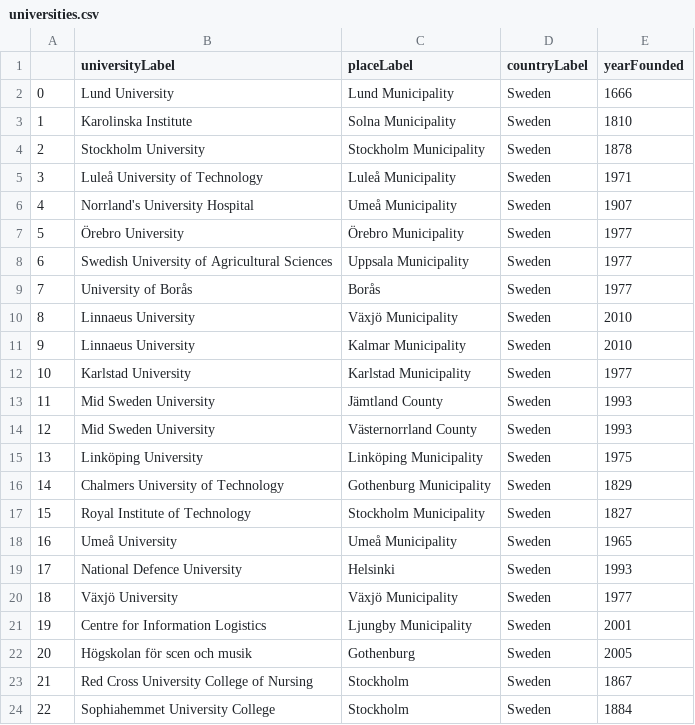
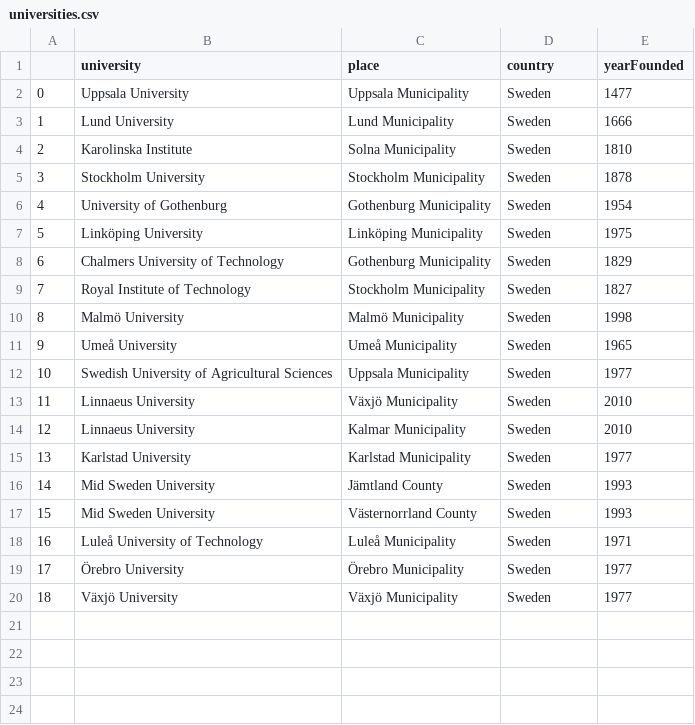
Before and after one commit to agroshar/DIT873-Techniques-for-Large-Scale-Data, a CSV file: Assignment4/script/data/universities.csv, drawn as a sheet; removed rows and columns are numbered as before the commit, all else as after; the diff names each change by its address in the sheet, - before the commit and + after, or states it on an @@ line.

```diff
--- a/Assignment4/script/data/universities.csv
+++ b/Assignment4/script/data/universities.csv
-B1: universityLabel
+B1: university
-C1: placeLabel
+C1: place
-D1: countryLabel
+D1: country
+row 2: 0 | Uppsala University | Uppsala Municipality | Sweden | 1477
@@ column A renumbered between rows 3 and 17 @@
+row 6: 4 | University of Gothenburg | Gothenburg Municipality | Sweden | 1954
@@ row 15 moved to row 7: 5 @@
@@ row 16 moved to row 8: 6 @@
@@ row 17 moved to row 9: 7 @@
+row 10: 8 | Malmö University | Malmö Municipality | Sweden | 1998
-B11 (university): Norrland's University Hospital
+B11 (university): Umeå University
-E11 (yearFounded): 1907
+E11 (yearFounded): 1965
-row 9: 7 | University of Borås | Borås | Sweden | 1977
-row 18: 16 | Umeå University | Umeå Municipality | Sweden | 1965
-row 19: 17 | National Defence University | Helsinki | Sweden | 1993
@@ row 5 moved to row 18: 16 @@
@@ row 7 moved to row 19: 17 @@
-row 21: 19 | Centre for Information Logistics | Ljungby Municipality | Sweden | 2001
-row 22: 20 | Högskolan för scen och musik | Gothenburg | Sweden | 2005
-row 23: 21 | Red Cross University College of Nursing | Stockholm | Sweden | 1867
-row 24: 22 | Sophiahemmet University College | Stockholm | Sweden | 1884
```
Also changed, not shown: Assignment4/script/data/alumni.csv, 5 other files.
